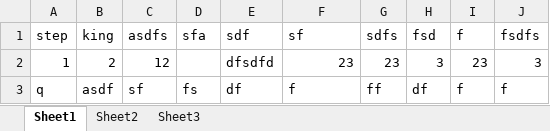
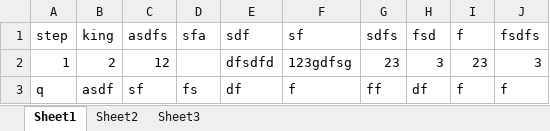
Before and after one commit to dinesh131996/Java-Programs, an Excel workbook: New Microsoft Office Excel Worksheet.xlsx, sheet Sheet1, drawn as a sheet; values as stored, in another font and other column widths than the file's, no borders; the diff names each change by its address in the sheet, - before the commit and + after, or states it on an @@ line.

```diff
--- a/New Microsoft Office Excel Worksheet.xlsx (sheet Sheet1)
+++ b/New Microsoft Office Excel Worksheet.xlsx (sheet Sheet1)
-F2 (sf): 23
+F2 (sf): 123gdfsg
```
